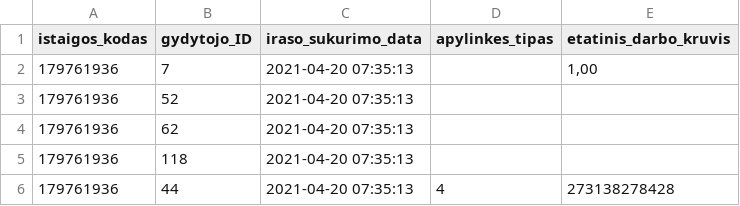
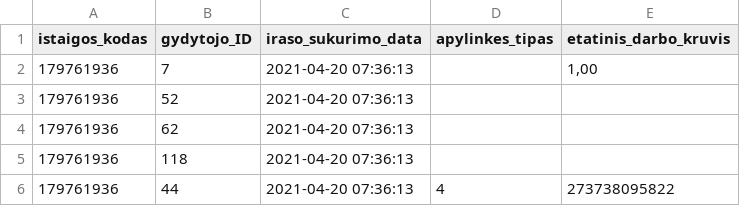
Before and after one commit to andriusrac/testpublic, a CSV file: 179761936_family_doctors_list.csv, drawn as a sheet.

```diff
--- a/179761936_family_doctors_list.csv
+++ b/179761936_family_doctors_list.csv
@@ -1,6 +1,6 @@
 istaigos_kodas;gydytojo_ID;iraso_sukurimo_data;apylinkes_tipas;etatinis_darbo_kruvis
-179761936;7;2021-04-20 07:35:13;;1,00
-179761936;52;2021-04-20 07:35:13;;
-179761936;62;2021-04-20 07:35:13;;
-179761936;118;2021-04-20 07:35:13;;
-179761936;44;2021-04-20 07:35:13;4;273138278428
+179761936;7;2021-04-20 07:36:13;;1,00
+179761936;52;2021-04-20 07:36:13;;
+179761936;62;2021-04-20 07:36:13;;
+179761936;118;2021-04-20 07:36:13;;
+179761936;44;2021-04-20 07:36:13;4;273738095822
```
Also changed, not shown: 1 other file.
